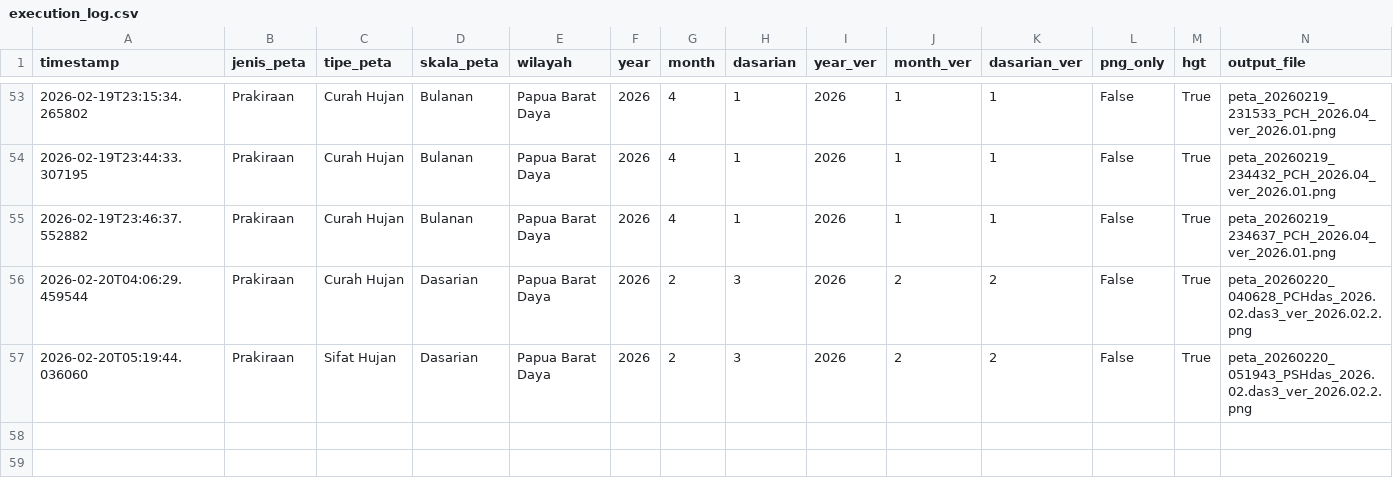
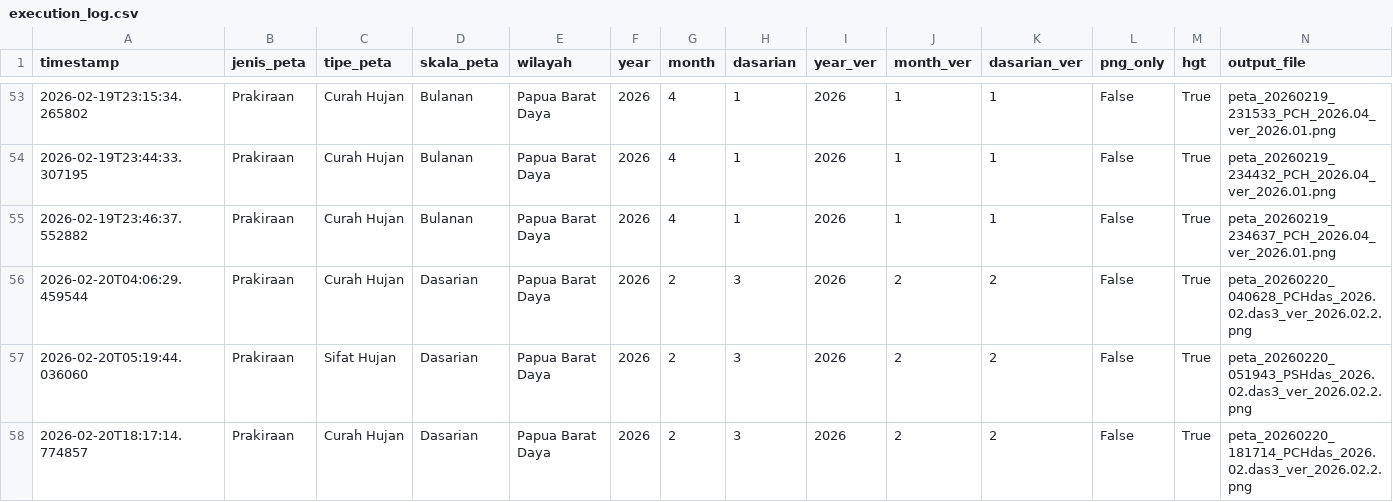
Before and after one commit to nashathur/Create-Map-IDW, a CSV file: execution_log.csv, drawn as a sheet; only a part is shown, gaps mark what is left out; rows hold the shown columns only; the diff names each change by its address in the sheet, - before the commit and + after, or states it on an @@ line.

Commit message:
log: Prakiraan - Curah Hujan - Dasarian (2026-02-20 18:17)

```diff
--- a/execution_log.csv
+++ b/execution_log.csv
+row 58: 2026-02-20T18:17:14.774857 | Prakiraan | Curah Hujan | Dasarian | Papua Barat Daya | 2026 | 2 | 3 | 2026 | 2 | 2 | False | True | peta_20260220_181714_PCHdas_2026.02.das3_ver_2026.02.2.png
```
